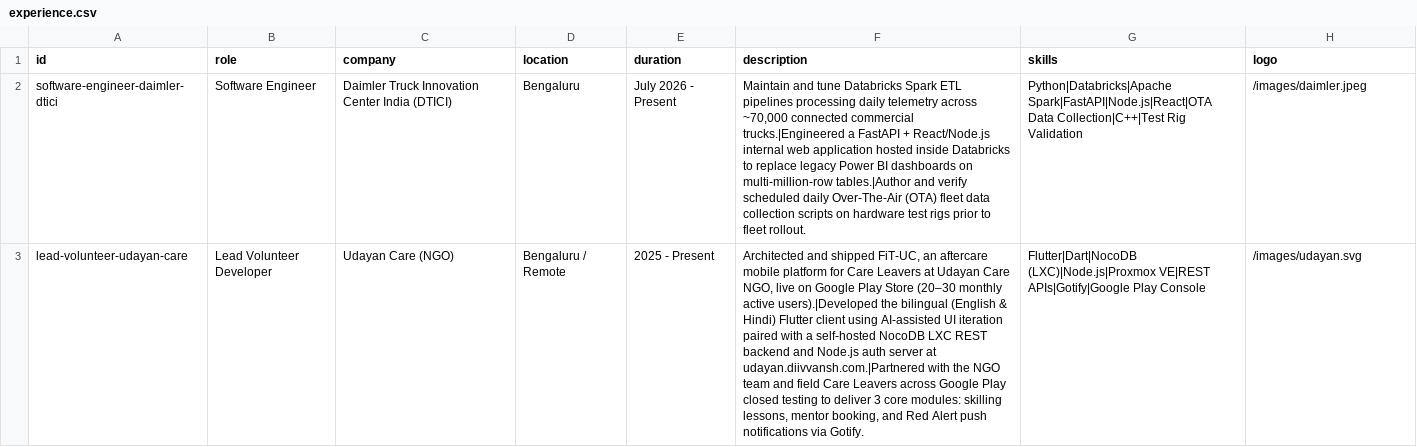
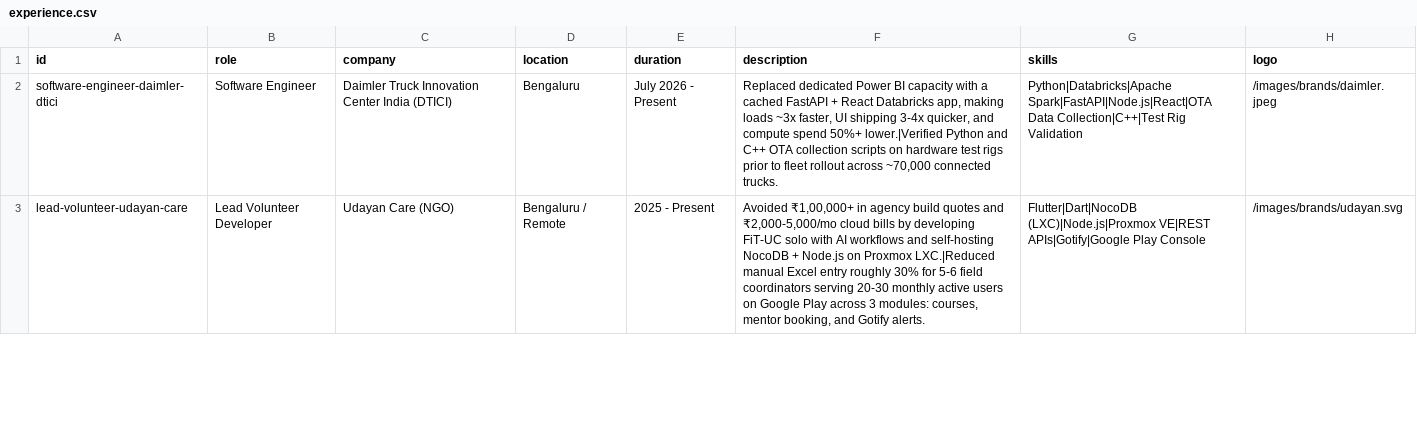
Before and after one commit to Divansh369/portfolio, a CSV file: data/experience.csv, drawn as a sheet; only a part is shown; the diff covers the shown part only; the diff names each change by its address in the sheet, - before the commit and + after, or states it on an @@ line.

```diff
--- a/data/experience.csv
+++ b/data/experience.csv
-F2 (description): Maintain and tune Databricks Spark ETL pipelines processing daily telemetry across ~70,000 connected commercial trucks.|Engineered a FastAPI + React/Node.js internal web application hosted inside Databricks to replace legacy Power BI dashboards on multi-million-row tables.|Author and verify scheduled daily Over-The-Air (OTA) fleet data collection scripts on hardware test rigs prior to fleet rollout.
+F2 (description): Replaced dedicated Power BI capacity with a cached FastAPI + React Databricks app, making loads ~3x faster, UI shipping 3-4x quicker, and compute spend 50%+ lower.|Verified Python and C++ OTA collection scripts on hardware test rigs prior to fleet rollout across ~70,000 connected trucks.
-H2 (logo): /images/daimler.jpeg
+H2 (logo): /images/brands/daimler.jpeg
-F3 (description): Architected and shipped FiT-UC, an aftercare mobile platform for Care Leavers at Udayan Care NGO, live on Google Play Store (20–30 monthly active users).|Developed the bilingual (English & Hindi) Flutter client using AI-assisted UI iteration paired with a self-hosted NocoDB LXC REST backend and Node.js auth server at udayan.diivvansh.com.|Partnered with the NGO team and field Care Leavers across Google Play closed testing to deliver 3 core modules: skilling lessons, mentor booking, and Red Alert push notifications via Gotify.
+F3 (description): Avoided ₹1,00,000+ in agency build quotes and ₹2,000-5,000/mo cloud bills by developing FiT-UC solo with AI workflows and self-hosting NocoDB + Node.js on Proxmox LXC.|Reduced manual Excel entry roughly 30% for 5-6 field coordinators serving 20-30 monthly active users on Google Play across 3 modules: courses, mentor booking, and Gotify alerts.
-H3 (logo): /images/udayan.svg
+H3 (logo): /images/brands/udayan.svg
```
Also changed, not shown: 12 edited cells elsewhere in this file, data/about.csv, data/icon_overrides.csv, 35 other files.
